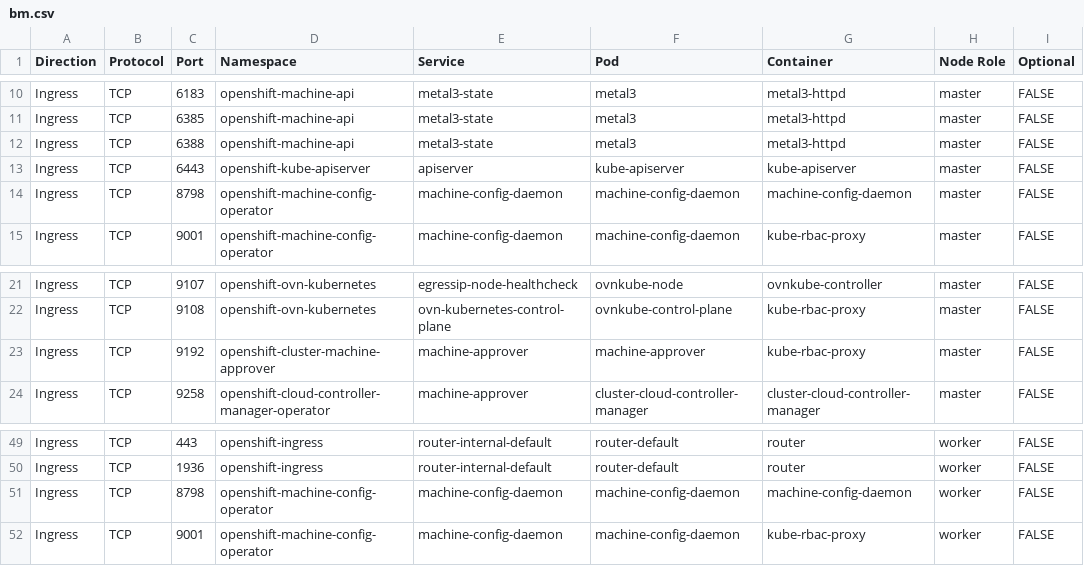
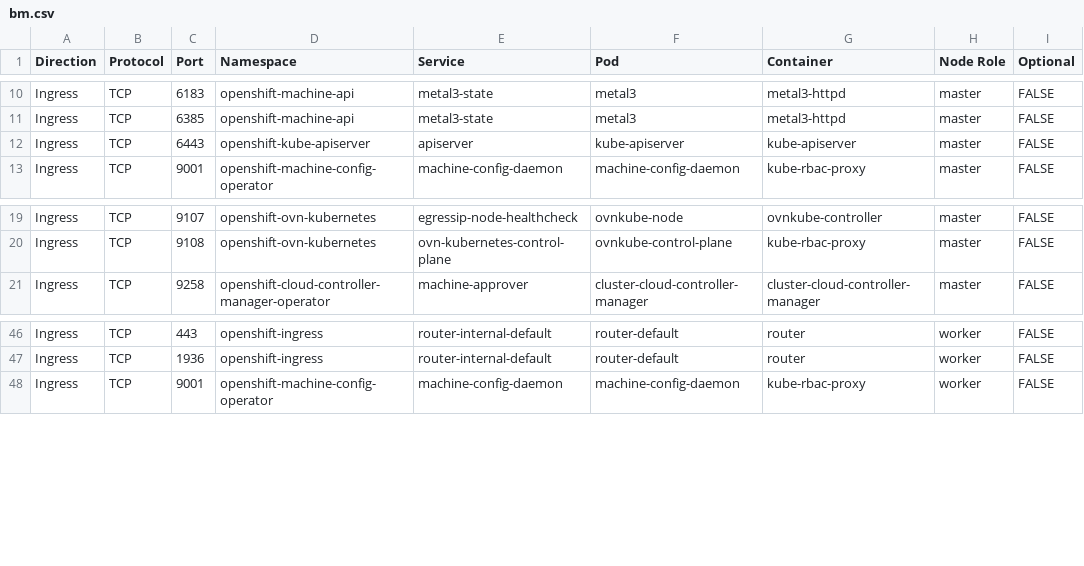
Before and after one commit to openshift-kni/commatrix, a CSV file: docs/stable/raw/bm.csv, drawn as a sheet; only a part is shown, gaps mark what is left out.

Commit message:
fix: address CI failure in 423-metal-ovn-network-flow-matrix-bm
Auto-generated by prow-nightly-monitor AI analysis.
Prow job: https://prow.ci.openshift.org/view/gs/test-platform-results/logs/periodic-ci-openshift-release-main-nightly-4.23-metal-ovn-network-flow-matrix-bm/2058896046397853696

```diff
--- a/docs/stable/raw/bm.csv
+++ b/docs/stable/raw/bm.csv
@@ -11,5 +11,3 @@ Ingress,TCP,6183,openshift-machine-api,metal3-state,metal3,metal3-httpd,master,F
 Ingress,TCP,6385,openshift-machine-api,metal3-state,metal3,metal3-httpd,master,FALSE
-Ingress,TCP,6388,openshift-machine-api,metal3-state,metal3,metal3-httpd,master,FALSE
 Ingress,TCP,6443,openshift-kube-apiserver,apiserver,kube-apiserver,kube-apiserver,master,FALSE
-Ingress,TCP,8798,openshift-machine-config-operator,machine-config-daemon,machine-config-daemon,machine-config-daemon,master,FALSE
 Ingress,TCP,9001,openshift-machine-config-operator,machine-config-daemon,machine-config-daemon,kube-rbac-proxy,master,FALSE
@@ -22,3 +20,2 @@ Ingress,TCP,9107,openshift-ovn-kubernetes,egressip-node-healthcheck,ovnkube-node
 Ingress,TCP,9108,openshift-ovn-kubernetes,ovn-kubernetes-control-plane,ovnkube-control-plane,kube-rbac-proxy,master,FALSE
-Ingress,TCP,9192,openshift-cluster-machine-approver,machine-approver,machine-approver,kube-rbac-proxy,master,FALSE
 Ingress,TCP,9258,openshift-cloud-controller-manager-operator,machine-approver,cluster-cloud-controller-manager,cluster-cloud-controller-manager,master,FALSE
@@ -50,3 +47,2 @@ Ingress,TCP,443,openshift-ingress,router-internal-default,router-default,router,
 Ingress,TCP,1936,openshift-ingress,router-internal-default,router-default,router,worker,FALSE
-Ingress,TCP,8798,openshift-machine-config-operator,machine-config-daemon,machine-config-daemon,machine-config-daemon,worker,FALSE
 Ingress,TCP,9001,openshift-machine-config-operator,machine-config-daemon,machine-config-daemon,kube-rbac-proxy,worker,FALSE
```
Also changed, not shown: docs/stable/unique/bm.csv, 25 other files.
